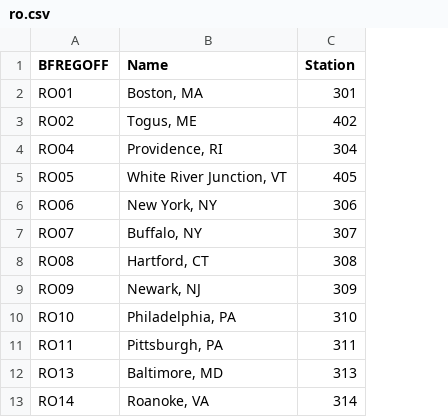
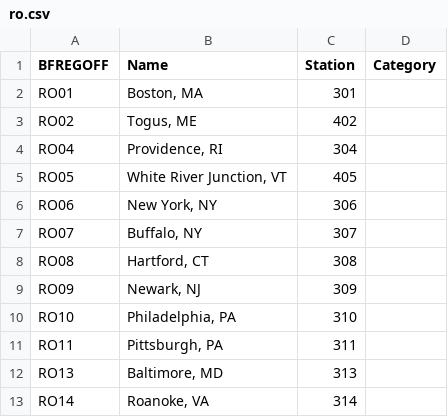
Before and after one commit to department-of-veterans-affairs/appeals-data, a CSV file: data/ro.csv, drawn as a sheet; only a part is shown; the diff names each change by its address in the sheet, - before the commit and + after, or states it on an @@ line.

```diff
--- a/data/ro.csv
+++ b/data/ro.csv
+column D (Category), empty
```
Also changed, not shown: 15 other files.
